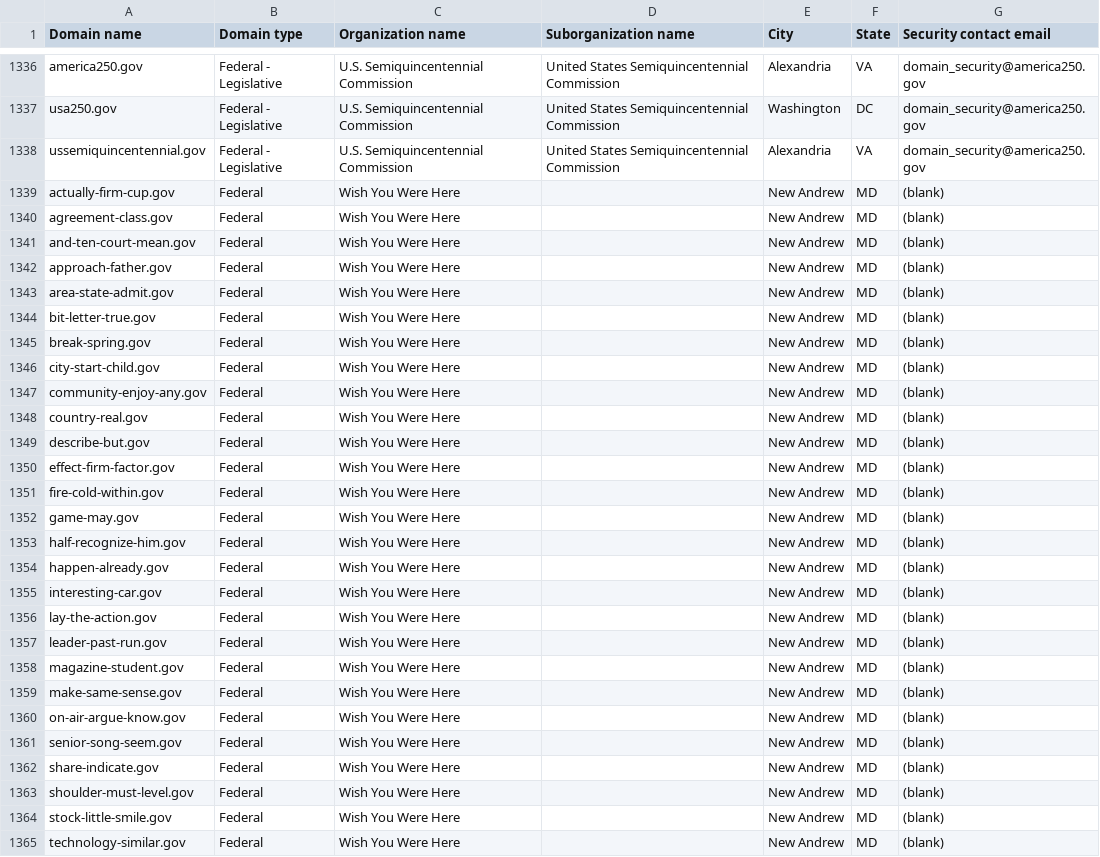
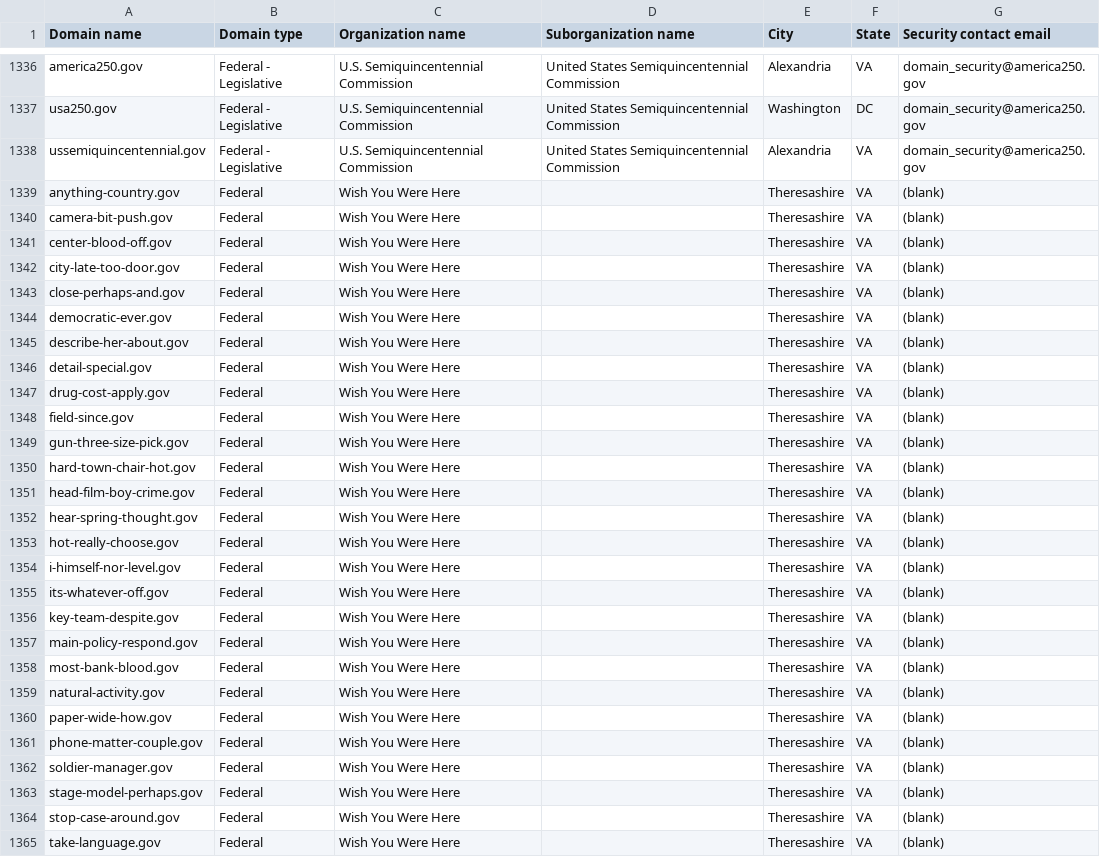
Before and after one commit to h-m-f-t/dotgov-data-staging, a CSV file: current-federal.csv, drawn as a sheet; only a part is shown, gaps mark what is left out; the diff covers the shown part only.

Commit message:
Flat: latest data (2026-05-28T10:20:29.444Z) {   "date": "2026-05-28T10:20:29.444Z",   "files": [     {       "name": "current-federal.csv",       "deltaBytes": 106,       "source": "https://getgov-staging.app.cloud.gov/api/v1/get-report/current-federal"     },     {       "name": "current-full.csv",       "deltaBytes": 767,       "source": "https://getgov-staging.app.cloud.gov/api/v1/get-report/current-full"     }   ] }

```diff
--- a/current-federal.csv
+++ b/current-federal.csv
@@ -1338,28 +1338,28 @@ usa250.gov,Federal - Legislative,U.S. Semiquincentennial Commission,United State
 ussemiquincentennial.gov,Federal - Legislative,U.S. Semiquincentennial Commission,United States Semiquincentennial Commission,Alexandria,VA,domain_security@america250.gov
-actually-firm-cup.gov,Federal,Wish You Were Here,,New Andrew,MD,(blank)
-agreement-class.gov,Federal,Wish You Were Here,,New Andrew,MD,(blank)
-and-ten-court-mean.gov,Federal,Wish You Were Here,,New Andrew,MD,(blank)
-approach-father.gov,Federal,Wish You Were Here,,New Andrew,MD,(blank)
-area-state-admit.gov,Federal,Wish You Were Here,,New Andrew,MD,(blank)
-bit-letter-true.gov,Federal,Wish You Were Here,,New Andrew,MD,(blank)
-break-spring.gov,Federal,Wish You Were Here,,New Andrew,MD,(blank)
-city-start-child.gov,Federal,Wish You Were Here,,New Andrew,MD,(blank)
-community-enjoy-any.gov,Federal,Wish You Were Here,,New Andrew,MD,(blank)
-country-real.gov,Federal,Wish You Were Here,,New Andrew,MD,(blank)
-describe-but.gov,Federal,Wish You Were Here,,New Andrew,MD,(blank)
-effect-firm-factor.gov,Federal,Wish You Were Here,,New Andrew,MD,(blank)
-fire-cold-within.gov,Federal,Wish You Were Here,,New Andrew,MD,(blank)
-game-may.gov,Federal,Wish You Were Here,,New Andrew,MD,(blank)
-half-recognize-him.gov,Federal,Wish You Were Here,,New Andrew,MD,(blank)
-happen-already.gov,Federal,Wish You Were Here,,New Andrew,MD,(blank)
-interesting-car.gov,Federal,Wish You Were Here,,New Andrew,MD,(blank)
-lay-the-action.gov,Federal,Wish You Were Here,,New Andrew,MD,(blank)
-leader-past-run.gov,Federal,Wish You Were Here,,New Andrew,MD,(blank)
-magazine-student.gov,Federal,Wish You Were Here,,New Andrew,MD,(blank)
-make-same-sense.gov,Federal,Wish You Were Here,,New Andrew,MD,(blank)
-on-air-argue-know.gov,Federal,Wish You Were Here,,New Andrew,MD,(blank)
-senior-song-seem.gov,Federal,Wish You Were Here,,New Andrew,MD,(blank)
-share-indicate.gov,Federal,Wish You Were Here,,New Andrew,MD,(blank)
-shoulder-must-level.gov,Federal,Wish You Were Here,,New Andrew,MD,(blank)
-stock-little-smile.gov,Federal,Wish You Were Here,,New Andrew,MD,(blank)
-technology-similar.gov,Federal,Wish You Were Here,,New Andrew,MD,(blank)
+anything-country.gov,Federal,Wish You Were Here,,Theresashire,VA,(blank)
+camera-bit-push.gov,Federal,Wish You Were Here,,Theresashire,VA,(blank)
+center-blood-off.gov,Federal,Wish You Were Here,,Theresashire,VA,(blank)
+city-late-too-door.gov,Federal,Wish You Were Here,,Theresashire,VA,(blank)
+close-perhaps-and.gov,Federal,Wish You Were Here,,Theresashire,VA,(blank)
+democratic-ever.gov,Federal,Wish You Were Here,,Theresashire,VA,(blank)
+describe-her-about.gov,Federal,Wish You Were Here,,Theresashire,VA,(blank)
+detail-special.gov,Federal,Wish You Were Here,,Theresashire,VA,(blank)
+drug-cost-apply.gov,Federal,Wish You Were Here,,Theresashire,VA,(blank)
+field-since.gov,Federal,Wish You Were Here,,Theresashire,VA,(blank)
+gun-three-size-pick.gov,Federal,Wish You Were Here,,Theresashire,VA,(blank)
+hard-town-chair-hot.gov,Federal,Wish You Were Here,,Theresashire,VA,(blank)
+head-film-boy-crime.gov,Federal,Wish You Were Here,,Theresashire,VA,(blank)
+hear-spring-thought.gov,Federal,Wish You Were Here,,Theresashire,VA,(blank)
+hot-really-choose.gov,Federal,Wish You Were Here,,Theresashire,VA,(blank)
+i-himself-nor-level.gov,Federal,Wish You Were Here,,Theresashire,VA,(blank)
+its-whatever-off.gov,Federal,Wish You Were Here,,Theresashire,VA,(blank)
+key-team-despite.gov,Federal,Wish You Were Here,,Theresashire,VA,(blank)
+main-policy-respond.gov,Federal,Wish You Were Here,,Theresashire,VA,(blank)
+most-bank-blood.gov,Federal,Wish You Were Here,,Theresashire,VA,(blank)
+natural-activity.gov,Federal,Wish You Were Here,,Theresashire,VA,(blank)
+paper-wide-how.gov,Federal,Wish You Were Here,,Theresashire,VA,(blank)
+phone-matter-couple.gov,Federal,Wish You Were Here,,Theresashire,VA,(blank)
+soldier-manager.gov,Federal,Wish You Were Here,,Theresashire,VA,(blank)
+stage-model-perhaps.gov,Federal,Wish You Were Here,,Theresashire,VA,(blank)
+stop-case-around.gov,Federal,Wish You Were Here,,Theresashire,VA,(blank)
+take-language.gov,Federal,Wish You Were Here,,Theresashire,VA,(blank)
```
Also changed, not shown: 15 edited cells elsewhere in this file, 1 other file.
